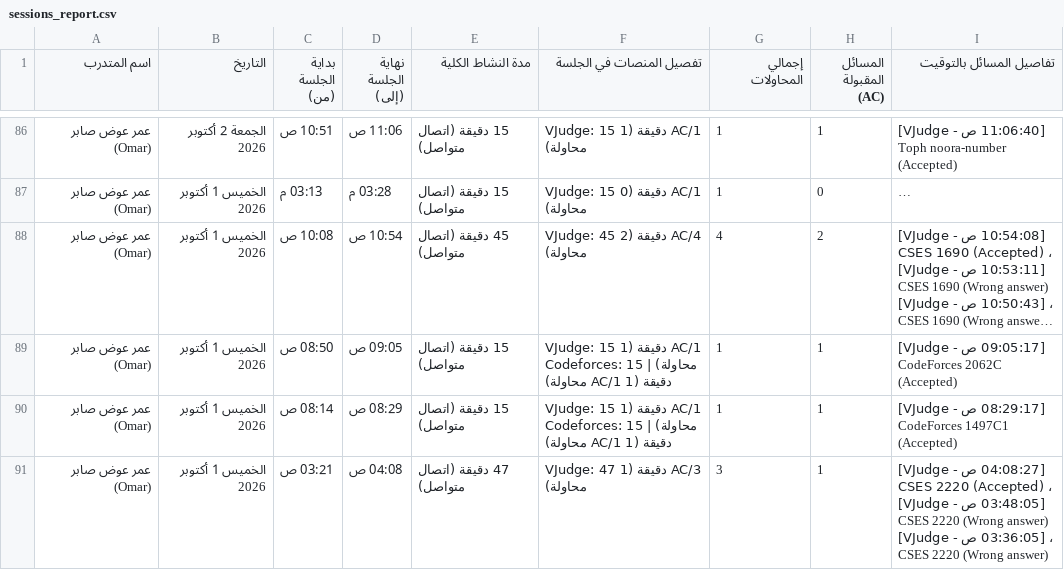
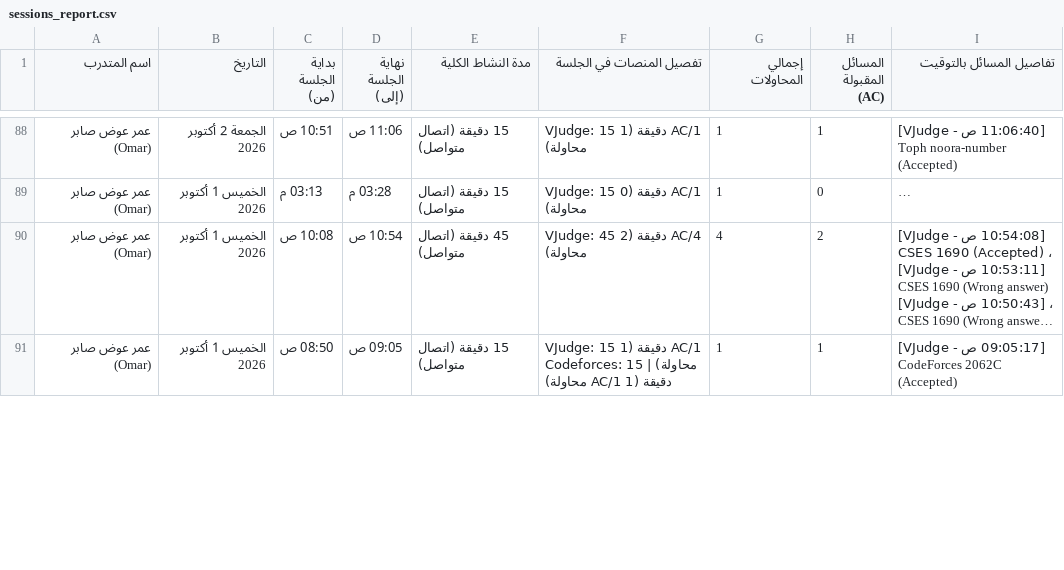
Before and after one commit to bodesaber/vjudge-tracker, a CSV file: sessions_report.csv, drawn as a sheet; only a part is shown, gaps mark what is left out; long unchanged cells end in …; removed rows and columns are numbered as before the commit, all else as after; the diff covers the shown part only; the diff names each change by its address in the sheet, - before the commit and + after, or states it on an @@ line.

```diff
--- a/sessions_report.csv
+++ b/sessions_report.csv
-row 90: عمر عوض صابر (Omar) | الخميس 1 أكتوبر 2026 | 08:14 ص | 08:29 ص | 15 دقيقة (اتصال متواصل) | VJudge: 15 دقيقة (1 AC/1 محاولة) | Codeforces: 15 دقيقة (1 AC/1 محاولة) | 1 | 1 | [08:29:17 ص - VJudge] CodeForces 1497C1 (Accepted)
-row 91: عمر عوض صابر (Omar) | الخميس 1 أكتوبر 2026 | 03:21 ص | 04:08 ص | 47 دقيقة (اتصال متواصل) | VJudge: 47 دقيقة (1 AC/3 محاولة) | 3 | 1 | [04:08:27 ص - VJudge] CSES 2220 (Accepted) ، [03:48:05 ص - VJudge] CSES 2220 (Wrong answer) ، [03:36:05 ص - VJudge] CSES 2220 (Wrong answer)
```
Also changed, not shown: 6 added rows, 4 removed rows and 4 edited cells elsewhere in this file, 5 other files.
